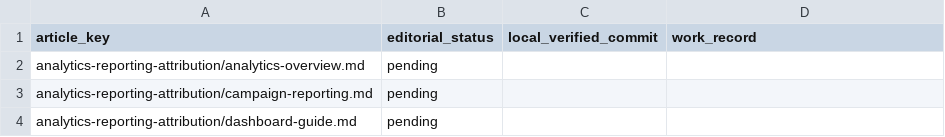
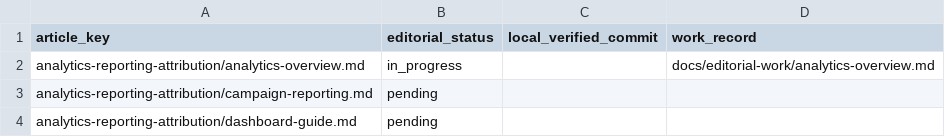
Before and after one commit to hellotext/help, a CSV file: docs/editorial-work/progress.csv, drawn as a sheet; only a part is shown.

Commit message:
Improve bilingual analytics overview navigation

```diff
--- a/docs/editorial-work/progress.csv
+++ b/docs/editorial-work/progress.csv
@@ -1,3 +1,3 @@
 article_key,editorial_status,local_verified_commit,work_record
-analytics-reporting-attribution/analytics-overview.md,pending,,
+analytics-reporting-attribution/analytics-overview.md,in_progress,,docs/editorial-work/analytics-overview.md
 analytics-reporting-attribution/campaign-reporting.md,pending,,
```
Also changed, not shown: 5 other files.
